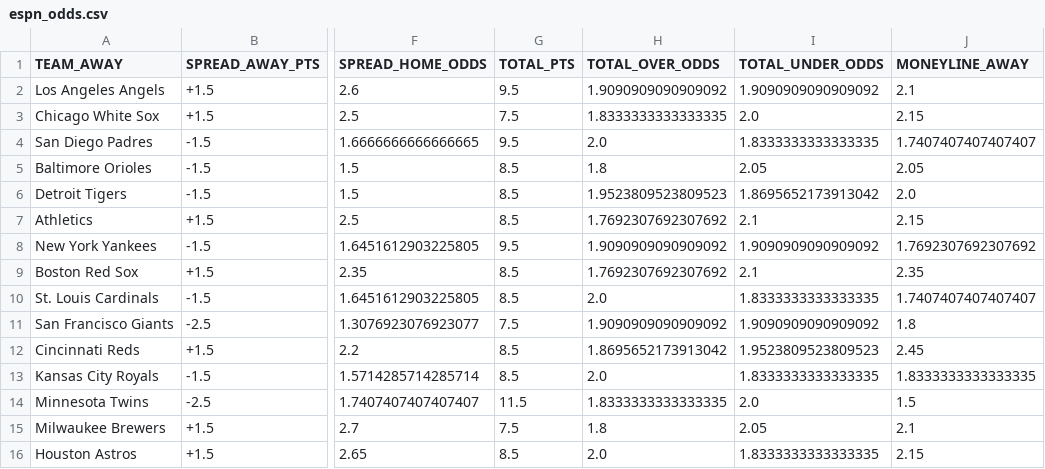
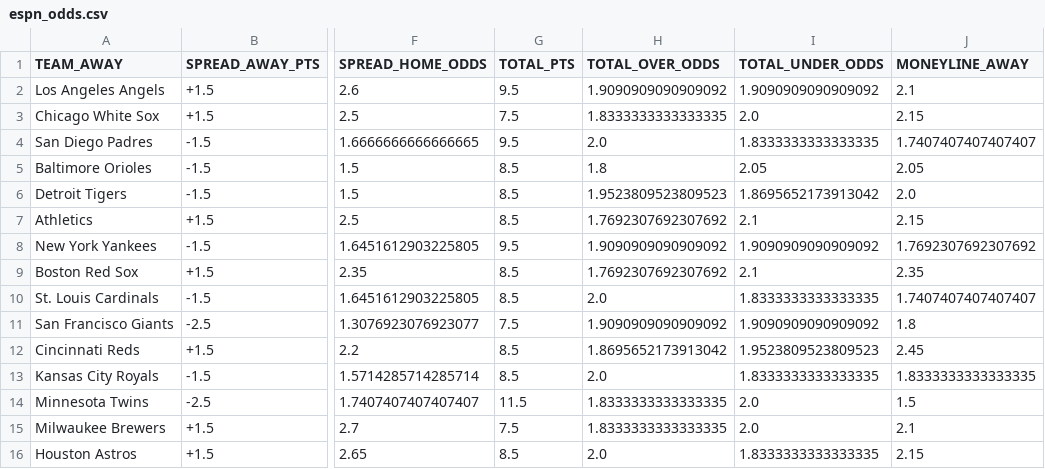
Before and after one commit to pranavrao87/arbScraper, a CSV file: espn_odds.csv, drawn as a sheet; only a part is shown, gaps mark what is left out; the diff names each change by its address in the sheet, - before the commit and + after, or states it on an @@ line.

```diff
--- a/espn_odds.csv
+++ b/espn_odds.csv
-H15 (TOTAL_OVER_ODDS): 1.8
+H15 (TOTAL_OVER_ODDS): 1.8333333333333335
-I15 (TOTAL_UNDER_ODDS): 2.05
+I15 (TOTAL_UNDER_ODDS): 2.0
```
Also changed, not shown: draftkings_odds.csv, fanduel_odds.csv, 1 other file.
